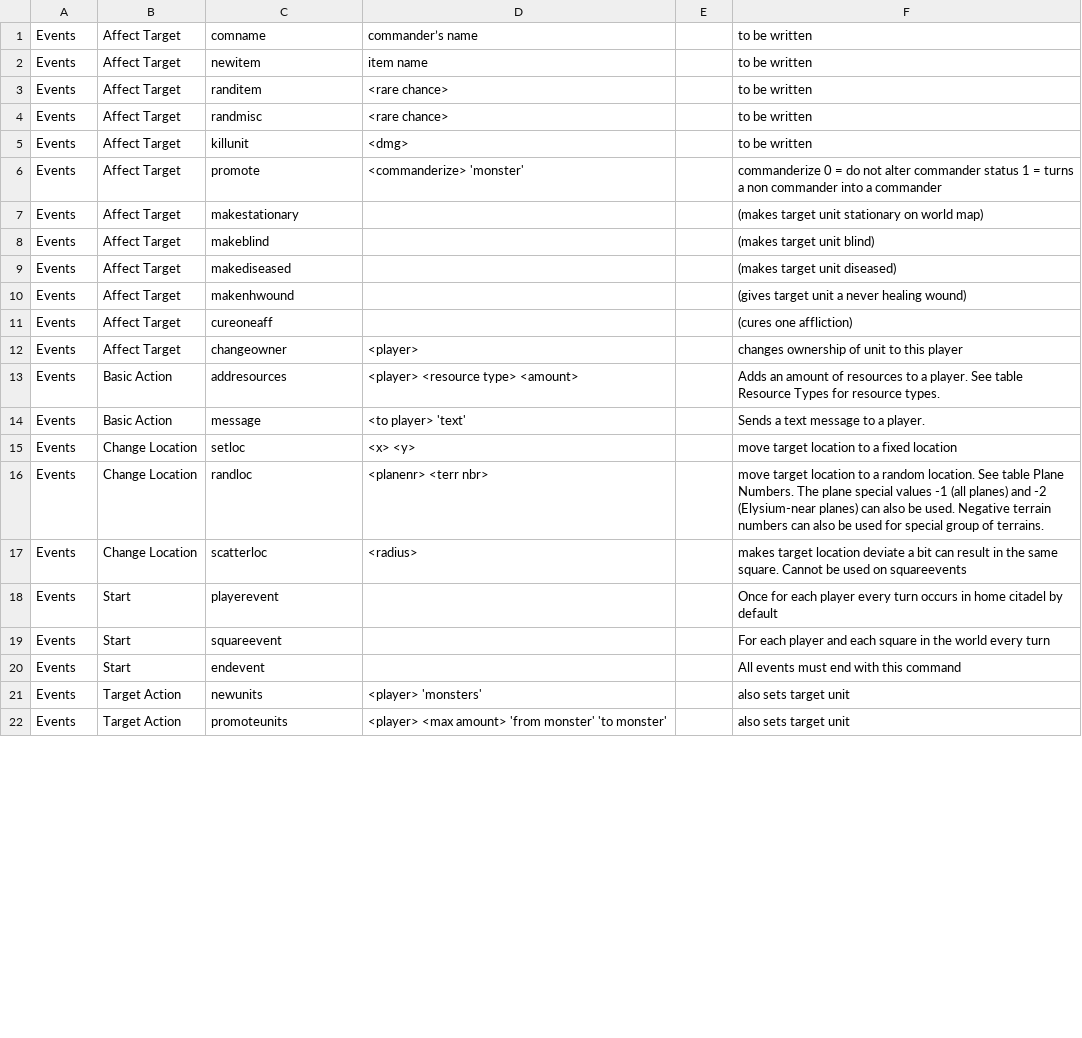
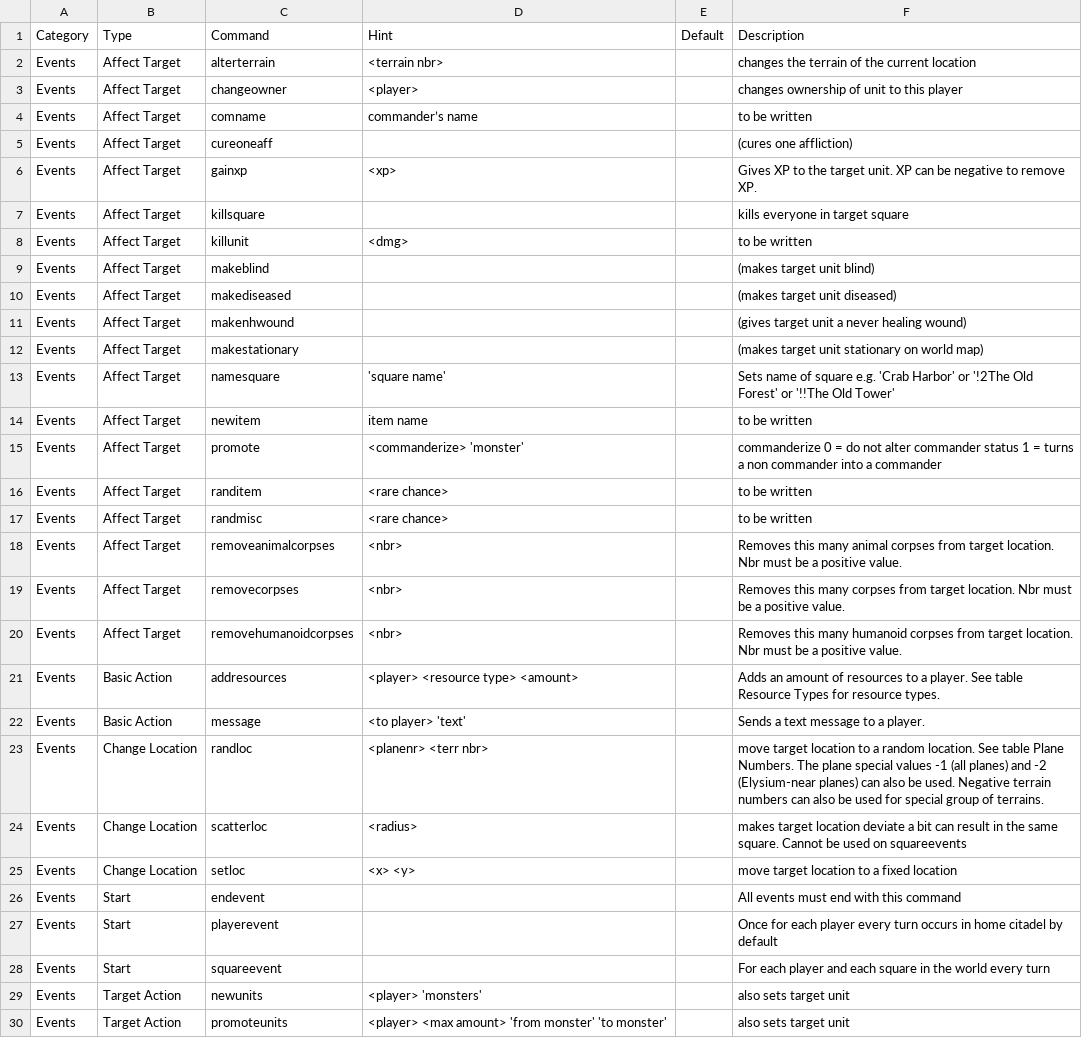
Before and after one commit to lolbat/Conquest-of-Elysium-5-data, a CSV file: csv/mods/events.csv, drawn as a sheet; only a part is shown; the diff covers the shown part only.

```diff
--- a/csv/mods/events.csv
+++ b/csv/mods/events.csv
@@ -1,8 +1,9 @@
+Category,Type,Command,Hint,Default,Description
+Events,Affect Target,alterterrain,<terrain nbr>,,changes the terrain of the current location
+Events,Affect Target,changeowner,<player>,,changes ownership of unit to this player
 Events,Affect Target,comname,commander’s name,,to be written
-Events,Affect Target,newitem,item name,,to be written
-Events,Affect Target,randitem,<rare chance>,,to be written
-Events,Affect Target,randmisc,<rare chance>,,to be written
+Events,Affect Target,cureoneaff,,,(cures one affliction)
+Events,Affect Target,gainxp,<xp>,,Gives XP to the target unit. XP can be negative to remove XP.
+Events,Affect Target,killsquare,,,kills everyone in target square
 Events,Affect Target,killunit,<dmg>,,to be written
-Events,Affect Target,promote,<commanderize> 'monster',,commanderize 0 = do not alter commander status 1 = turns a non commander into a commander
-Events,Affect Target,makestationary,,,(makes target unit stationary on world map)
 Events,Affect Target,makeblind,,,(makes target unit blind)
@@ -10,12 +11,19 @@ Events,Affect Target,makediseased,,,(makes target unit diseased)
 Events,Affect Target,makenhwound,,,(gives target unit a never healing wound)
-Events,Affect Target,cureoneaff,,,(cures one affliction)
-Events,Affect Target,changeowner,<player>,,changes ownership of unit to this player
+Events,Affect Target,makestationary,,,(makes target unit stationary on world map)
+Events,Affect Target,namesquare,'square name',,Sets name of square e.g. 'Crab Harbor' or '!2The Old Forest' or '!!The Old Tower'
+Events,Affect Target,newitem,item name,,to be written
+Events,Affect Target,promote,<commanderize> 'monster',,commanderize 0 = do not alter commander status 1 = turns a non commander into a commander
+Events,Affect Target,randitem,<rare chance>,,to be written
+Events,Affect Target,randmisc,<rare chance>,,to be written
+Events,Affect Target,removeanimalcorpses,<nbr>,,Removes this many animal corpses from target location. Nbr must be a positive value.
+Events,Affect Target,removecorpses,<nbr>,,Removes this many corpses from target location. Nbr must be a positive value.
+Events,Affect Target,removehumanoidcorpses,<nbr>,,Removes this many humanoid corpses from target location. Nbr must be a positive value.
 Events,Basic Action,addresources,<player> <resource type> <amount>,,Adds an amount of resources to a player. See table Resource Types for resource types.
 Events,Basic Action,message,<to player> 'text',,Sends a text message to a player.
-Events,Change Location,setloc,<x> <y>,,move target location to a fixed location
 Events,Change Location,randloc,<planenr> <terr nbr>,,move target location to a random location. See table Plane Numbers. The plane special values -1 (all planes) and -2 (Elysium-near planes) can also be used. Negative terrain numbers can also be used for special group of terrains.
 Events,Change Location,scatterloc,<radius>,,makes target location deviate a bit can result in the same square. Cannot be used on squareevents
+Events,Change Location,setloc,<x> <y>,,move target location to a fixed location
+Events,Start,endevent,,,All events must end with this command
 Events,Start,playerevent,,,Once for each player every turn occurs in home citadel by default
 Events,Start,squareevent,,,For each player and each square in the world every turn
-Events,Start,endevent,,,All events must end with this command
 Events,Target Action,newunits,<player> 'monsters',,also sets target unit
```
Also changed, not shown: 4 added rows, 3 removed rows and 13 moved rows elsewhere in this file, csv/mods/class.csv, csv/mods/magic.csv, 32 other files.
